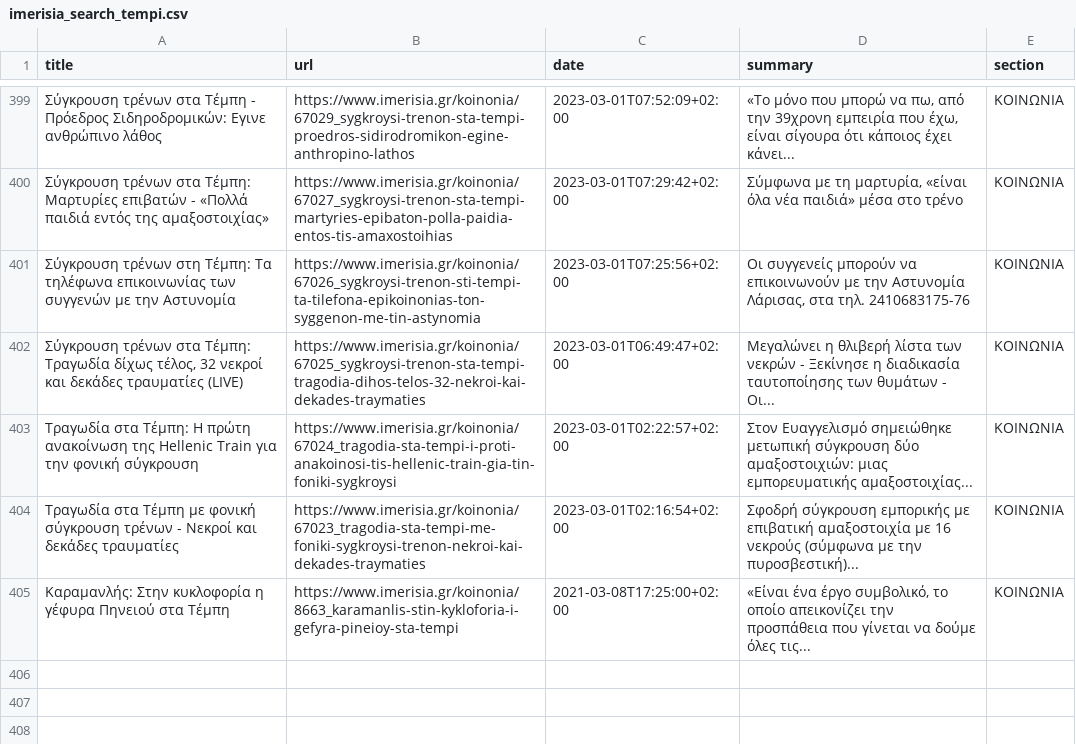
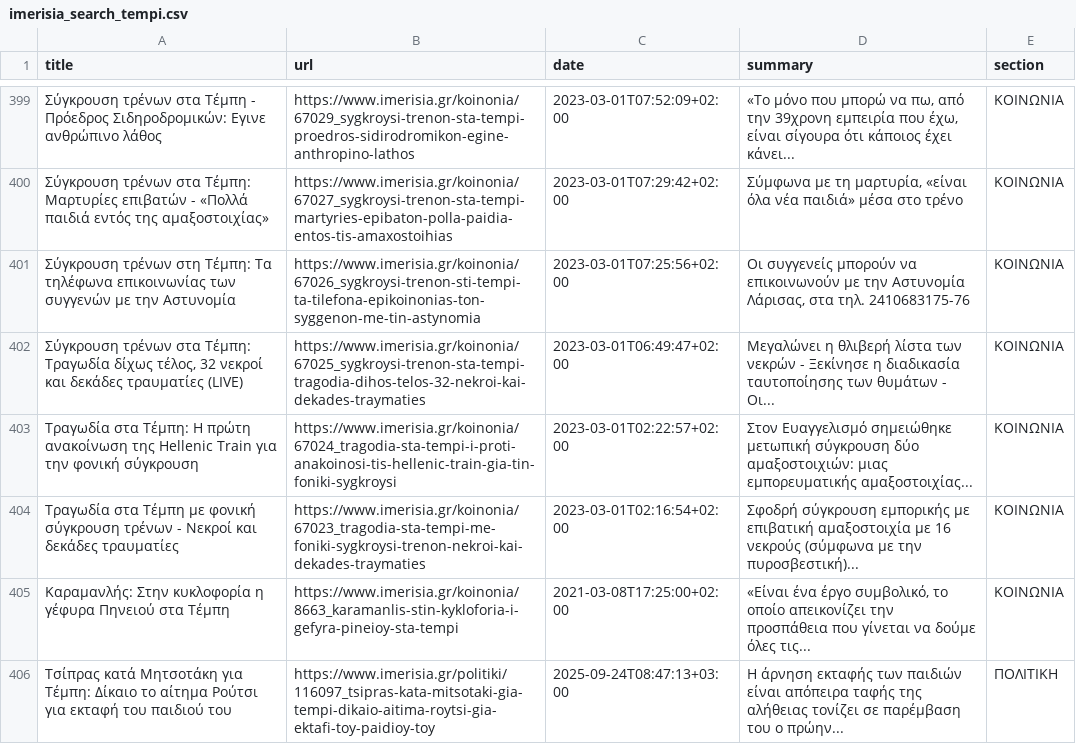
Before and after one commit to tsparaskevas/teasy-app, a CSV file: data/outputs/imerisia_search_tempi.csv, drawn as a sheet; only a part is shown, gaps mark what is left out; the diff names each change by its address in the sheet, - before the commit and + after, or states it on an @@ line.

```diff
--- a/data/outputs/imerisia_search_tempi.csv
+++ b/data/outputs/imerisia_search_tempi.csv
+row 406: Τσίπρας κατά Μητσοτάκη για Τέμπη: Δίκαιο το αίτημα Ρούτσι για εκταφή του παιδιού του | https://www.imerisia.gr/politiki/116097_tsipras-kata-mitsotaki-gia-tempi-dikaio-aitima-roytsi-gia-ektafi-toy-paidioy-toy | 2025-09-24T08:47:13+03:00 | Η άρνηση εκταφής των παιδιών είναι απόπειρα ταφής της αλήθειας τονίζει σε παρέμβαση του ο πρώην... | ΠΟΛΙΤΙΚΗ
```
Also changed, not shown: data/outputs/protagon_search_tempi.csv, 1 other file.
